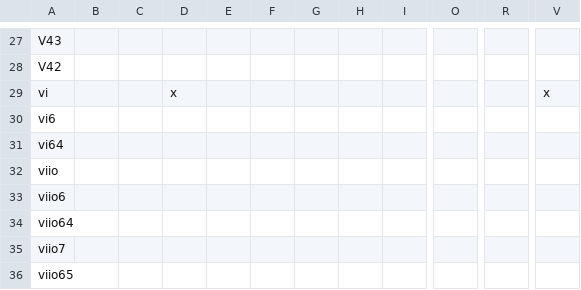
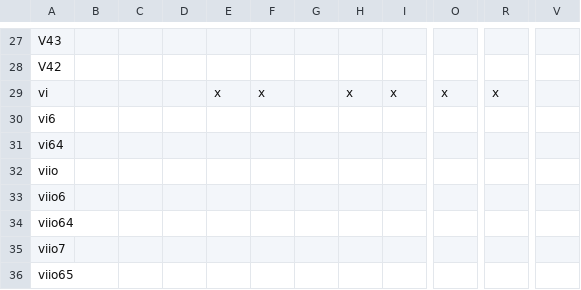
Before and after one commit to kyewei/MusicGen, a CSV file: src/Matrixes/Predominant.csv, drawn as a sheet; only a part is shown, gaps mark what is left out; the diff covers the shown part only; the diff names each change by its address in the sheet, - before the commit and + after, or states it on an @@ line.

```diff
--- a/src/Matrixes/Predominant.csv
+++ b/src/Matrixes/Predominant.csv
-D29: x
+D29: (empty)
-E29: (empty)
+E29: x
-F29: (empty)
+F29: x
-H29: (empty)
+H29: x
-I29: (empty)
+I29: x
-O29: (empty)
+O29: x
-R29: (empty)
+R29: x
-V29: x
+V29: (empty)
```
Also changed, not shown: 1 added row, 1 removed row and 83 edited cells elsewhere in this file, src/Matrixes/Dominant.csv, 4 other files.
